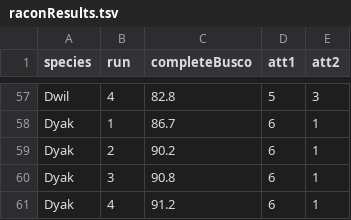
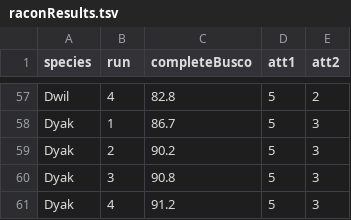
Before and after one commit to danrdanny/Drosophila15GenomesProject, a TSV file: raconResults.tsv, drawn as a sheet; only a part is shown, gaps mark what is left out; the diff covers the shown part only; the diff names each change by its address in the sheet, - before the commit and + after, or states it on an @@ line.

```diff
--- a/raconResults.tsv
+++ b/raconResults.tsv
-E57 (att2): 3
+E57 (att2): 2
-D58:D61 (att1): 6
+D58:D61 (att1): 5
-E58:E61 (att2): 1
+E58:E61 (att2): 3
```
Also changed, not shown: 35 edited cells elsewhere in this file, pilonResults.tsv, raconx3Pilonx3.tsv.
